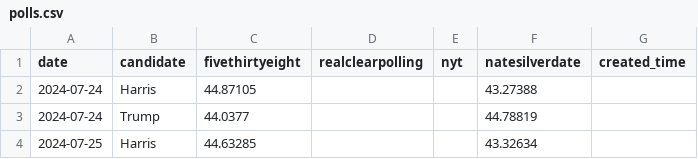
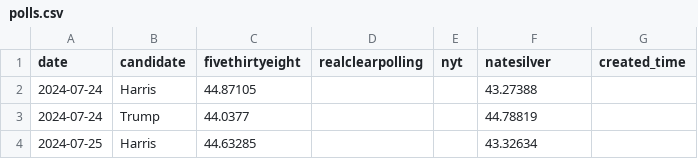
Before and after one commit to hidegmisi/us2024_aggregator_scraper, a CSV file: polls.csv, drawn as a sheet; only a part is shown.

Commit message:
fix: formatting error with csv

```diff
--- a/polls.csv
+++ b/polls.csv
@@ -1,2 +1,2 @@
-date,candidate,fivethirtyeight,realclearpolling,nyt,natesilverdate,created_time
+date,candidate,fivethirtyeight,realclearpolling,nyt,natesilver,created_time
 2024-07-24,Harris,44.87105,,,43.27388,
```
